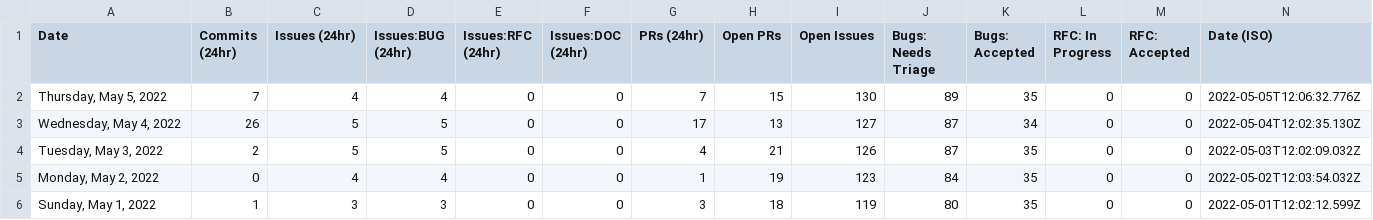
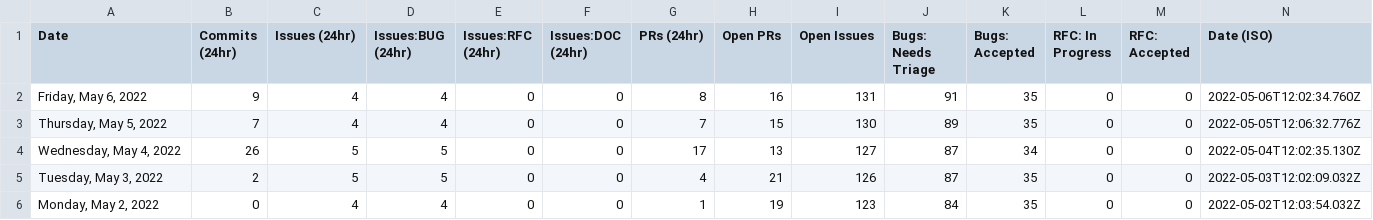
Before and after one commit to Goldfarbof/astro, a CSV file: scripts/stats/stats.csv, drawn as a sheet; only a part is shown; the shorter side is filled out with more unchanged rows; the diff names each change by its address in the sheet, - before the commit and + after, or states it on an @@ line.

```diff
--- a/scripts/stats/stats.csv
+++ b/scripts/stats/stats.csv
+row 2: Friday, May 6, 2022 | 9 | 4 | 4 | 0 | 0 | 8 | 16 | 131 | 91 | 35 | 0 | 0 | 2022-05-06T12:02:34.760Z
```
